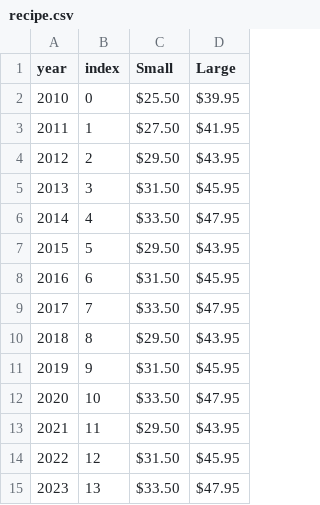
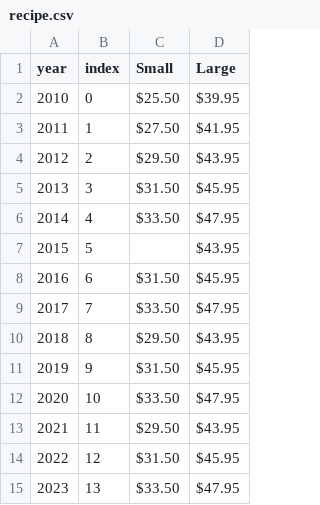
Before and after one commit to Punicbyte/pandas, a CSV file: recipe.csv, drawn as a sheet.

```diff
--- a/recipe.csv
+++ b/recipe.csv
@@ -6,3 +6,3 @@ year,index,Small,Large
 2014,4,$33.50,$47.95
-2015,5,$29.50,$43.95
+2015,5,,$43.95
 2016,6,$31.50,$45.95
```
Also changed, not shown: 1 other file.
